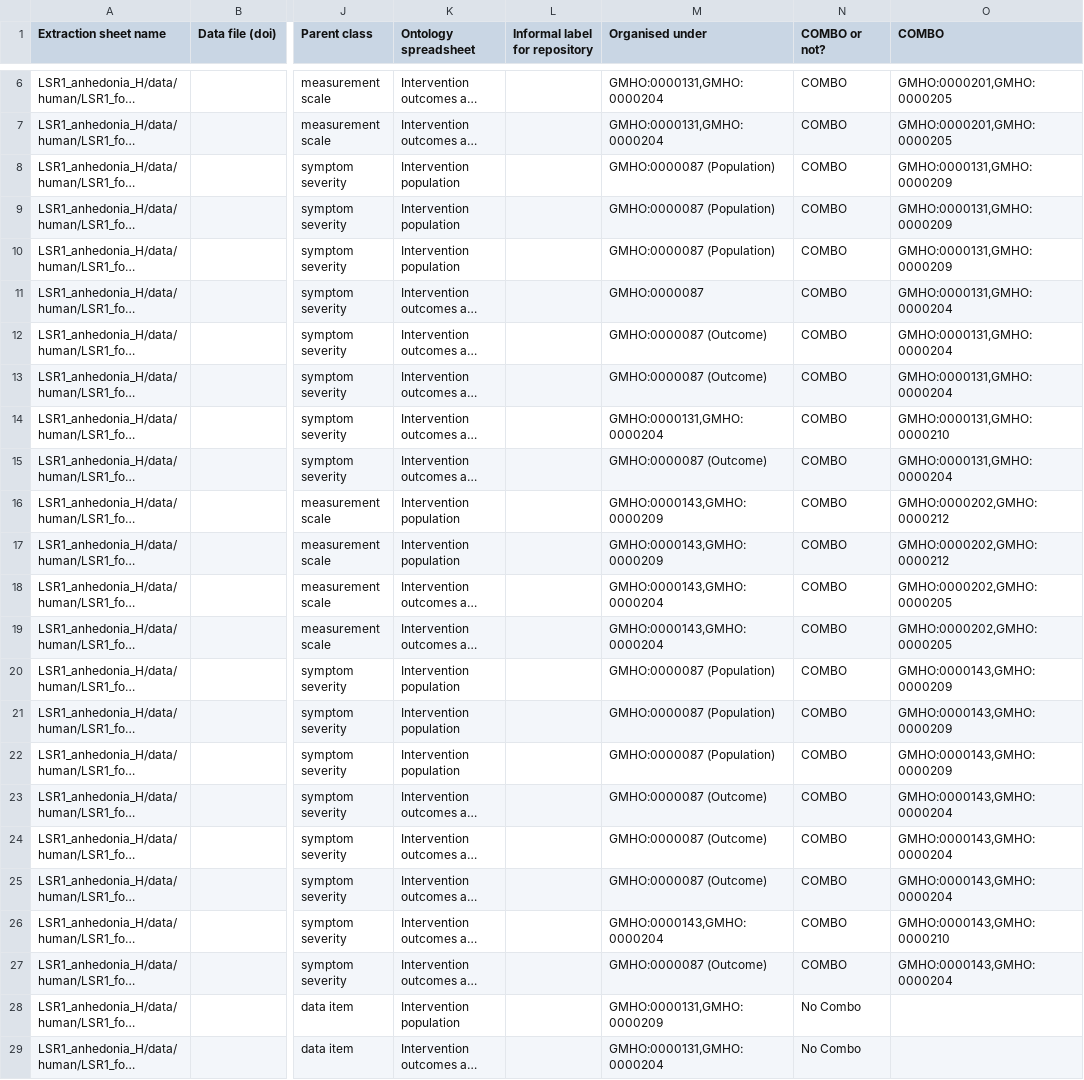
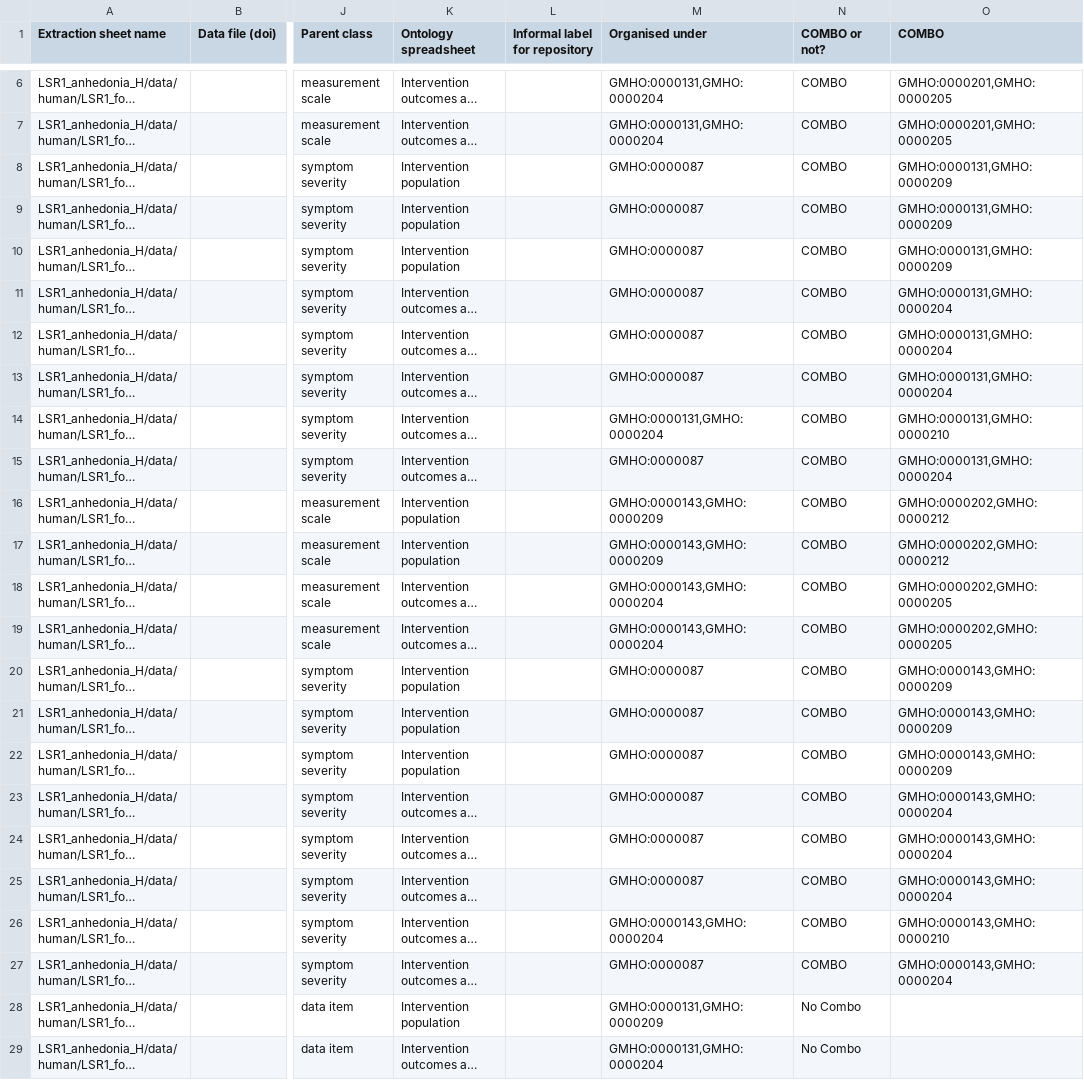
Before and after one commit to galenos-project/mental-health-ontology, a CSV file: Mapping to LSRs/Mental Health Ontology mapping to LSRs.csv, drawn as a sheet; only a part is shown, gaps mark what is left out; long unchanged cells end in …; the diff covers the shown part only; the diff names each change by its address in the sheet, - before the commit and + after, or states it on an @@ line.

```diff
--- a/Mapping to LSRs/Mental Health Ontology mapping to LSRs.csv
+++ b/Mapping to LSRs/Mental Health Ontology mapping to LSRs.csv
-M8:M10 (Organised under): GMHO:0000087 (Population)
+M8:M10 (Organised under): GMHO:0000087
-M12:M13 (Organised under): GMHO:0000087 (Outcome)
+M12:M13 (Organised under): GMHO:0000087
-M15 (Organised under): GMHO:0000087 (Outcome)
+M15 (Organised under): GMHO:0000087
-M20:M22 (Organised under): GMHO:0000087 (Population)
+M20:M22 (Organised under): GMHO:0000087
-M23:M25 (Organised under): GMHO:0000087 (Outcome)
+M23:M25 (Organised under): GMHO:0000087
-M27 (Organised under): GMHO:0000087 (Outcome)
+M27 (Organised under): GMHO:0000087
```
Also changed, not shown: 50 edited cells elsewhere in this file.
